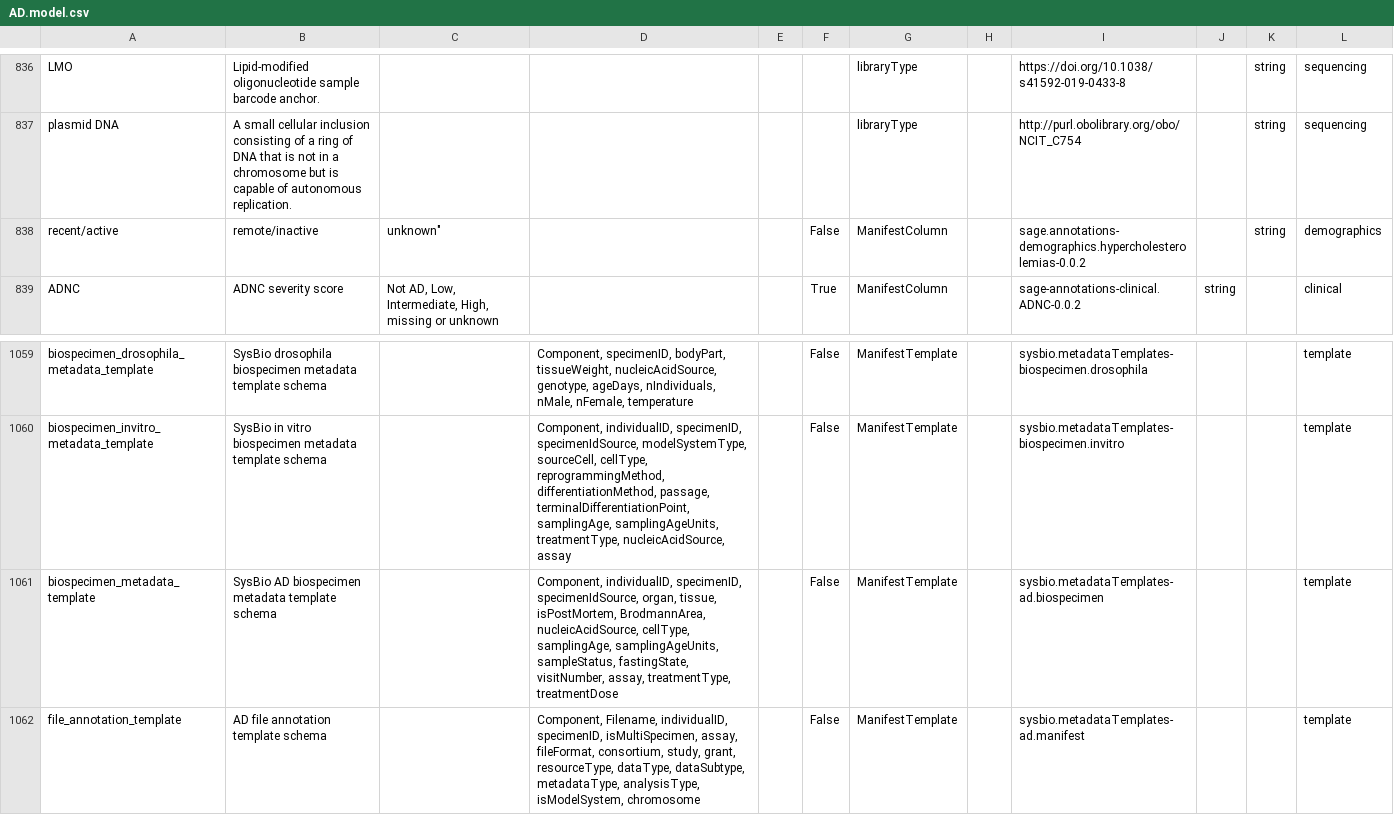
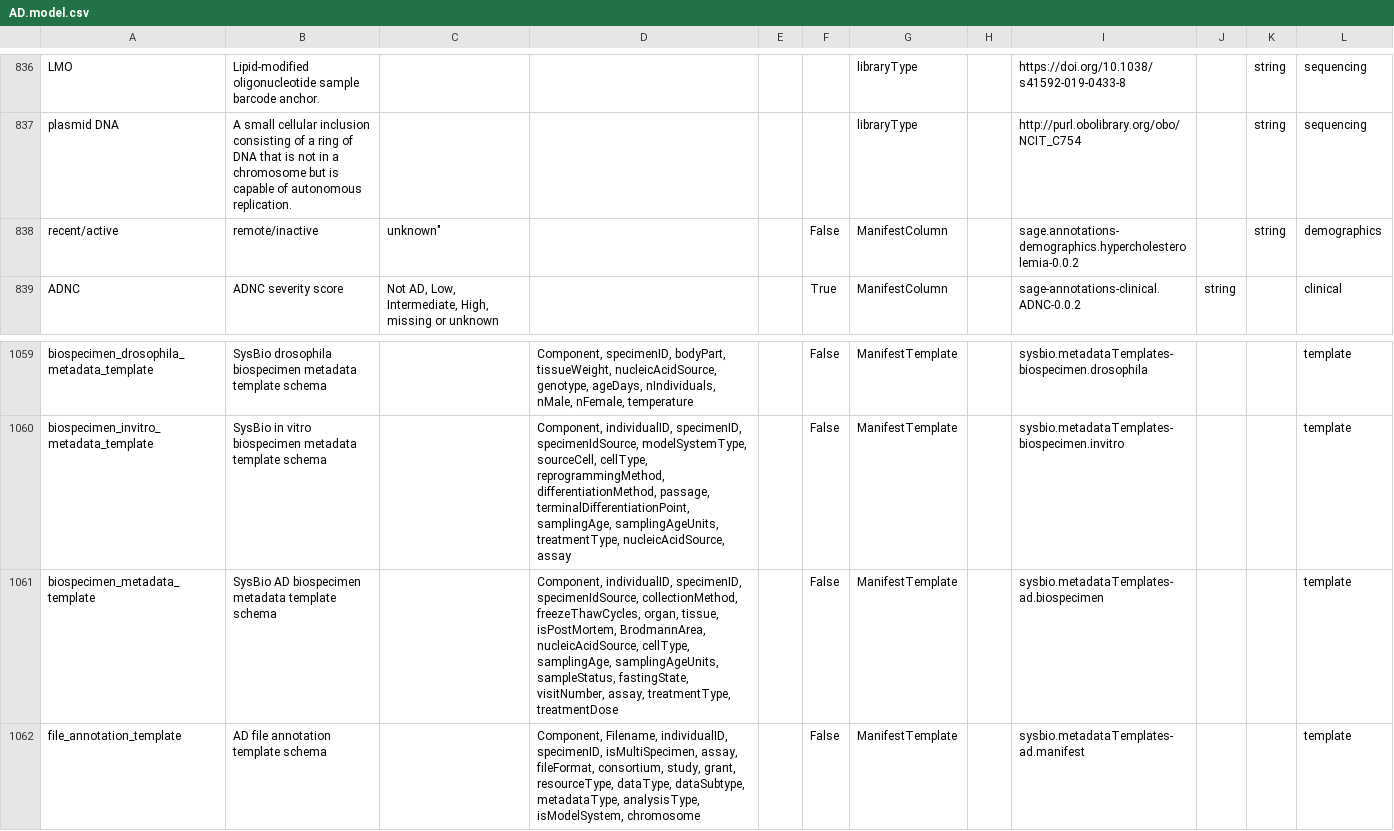
Before and after one commit to adknowledgeportal/data-models, a CSV file: AD.model.csv, drawn as a sheet; only a part is shown, gaps mark what is left out.

Commit message:
GitHub Action: assemble *.model.csv from modules directory

```diff
--- a/AD.model.csv
+++ b/AD.model.csv
@@ -837,3 +837,3 @@ LMO,Lipid-modified oligonucleotide sample barcode anchor.,,,,,libraryType,,https
 plasmid DNA,A small cellular inclusion consisting of a ring of DNA that is not in a chromosome but is capable of autonomous replication.,,,,,libraryType,,http://purl.obolibrary.org/obo/NCIT_C754,,string,sequencing
- recent/active, remote/inactive," unknown""",,,False,ManifestColumn,,sage.annotations-demographics.hypercholesterolemias-0.0.2,,string,demographics
+ recent/active, remote/inactive," unknown""",,,False,ManifestColumn,,sage.annotations-demographics.hypercholesterolemia-0.0.2,,string,demographics
 ADNC,ADNC severity score,"Not AD, Low, Intermediate, High, missing or unknown",,,True,ManifestColumn,,sage-annotations-clinical.ADNC-0.0.2,string,,clinical
@@ -1060,3 +1060,3 @@ biospecimen_drosophila_metadata_template,SysBio drosophila biospecimen metadata
 biospecimen_invitro_metadata_template,SysBio in vitro biospecimen metadata template schema,,"Component, individualID, specimenID, specimenIdSource, modelSystemType, sourceCell, cellType, reprogrammingMethod, differentiationMethod, passage, terminalDifferentiationPoint, samplingAge, samplingAgeUnits, treatmentType, nucleicAcidSource, assay",,False,ManifestTemplate,,sysbio.metadataTemplates-biospecimen.invitro,,,template
-biospecimen_metadata_template,SysBio AD biospecimen metadata template schema,,"Component, individualID, specimenID, specimenIdSource, organ, tissue, isPostMortem, BrodmannArea, nucleicAcidSource, cellType, samplingAge, samplingAgeUnits, sampleStatus, fastingState, visitNumber, assay, treatmentType, treatmentDose",,False,ManifestTemplate,,sysbio.metadataTemplates-ad.biospecimen,,,template
+biospecimen_metadata_template,SysBio AD biospecimen metadata template schema,,"Component, individualID, specimenID, specimenIdSource, collectionMethod, freezeThawCycles, organ, tissue, isPostMortem, BrodmannArea, nucleicAcidSource, cellType, samplingAge, samplingAgeUnits, sampleStatus, fastingState, visitNumber, assay, treatmentType, treatmentDose",,False,ManifestTemplate,,sysbio.metadataTemplates-ad.biospecimen,,,template
 file_annotation_template,AD file annotation template schema,,"Component, Filename, individualID, specimenID, isMultiSpecimen, assay, fileFormat, consortium, study, grant, resourceType, dataType, dataSubtype, metadataType, analysisType, isModelSystem, chromosome",,False,ManifestTemplate,,sysbio.metadataTemplates-ad.manifest,,,template
```
